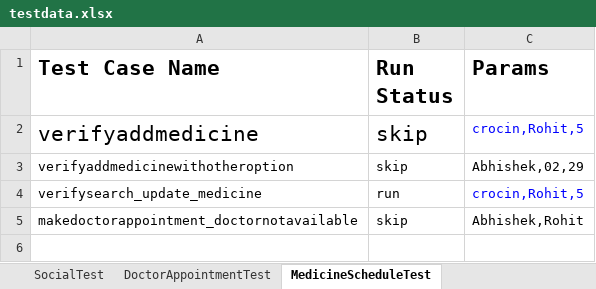
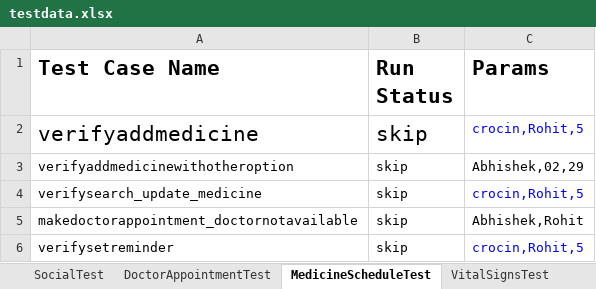
Before and after one commit to vibhor954/carepro, an Excel workbook: src/main/resources/testdata.xlsx, sheet MedicineScheduleTest, drawn as a sheet; values as stored, in another font and other column widths than the file's, no borders; the diff names each change by its address in the sheet, - before the commit and + after, or states it on an @@ line.

Commit message:
Added VitalSigns Test Cases related Files and Updated MedicineSchedulePage.java

```diff
--- a/src/main/resources/testdata.xlsx (sheet MedicineScheduleTest)
+++ b/src/main/resources/testdata.xlsx (sheet MedicineScheduleTest)
+sheet tab: VitalSignsTest
-B4 (Run Status): run
+B4 (Run Status): skip
+row 6: verifysetreminder | skip | crocin,Rohit,5
```
Also changed, not shown: sheet GeneralConfig, 8 other files.
